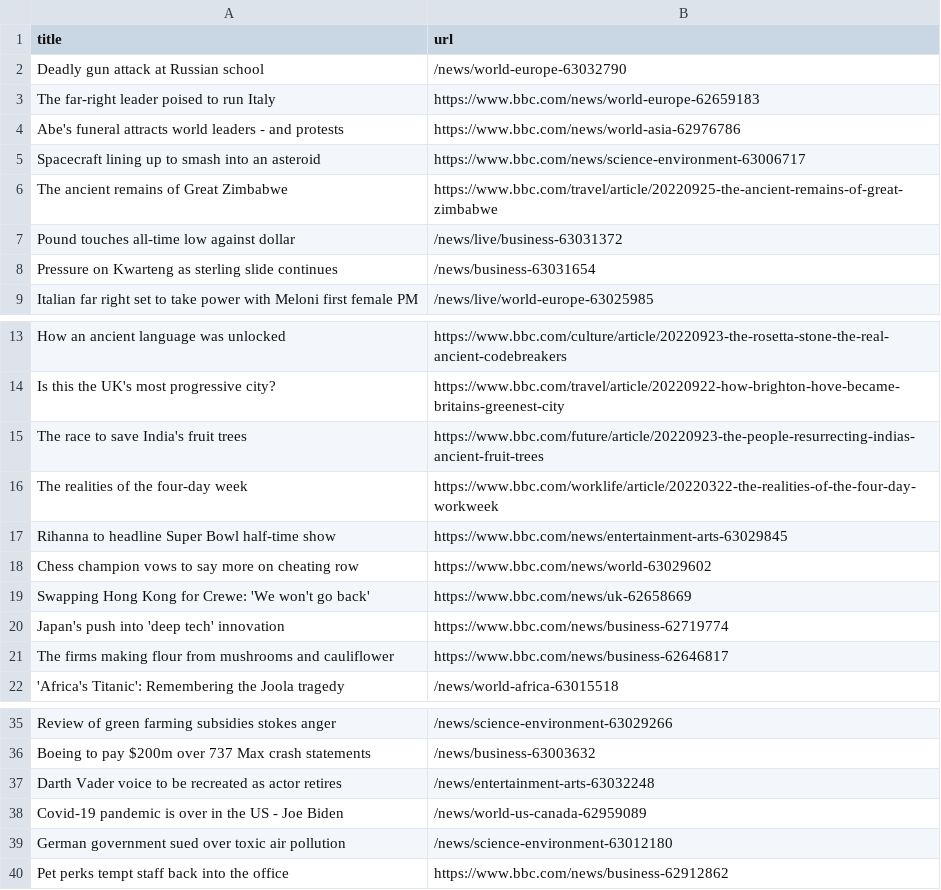
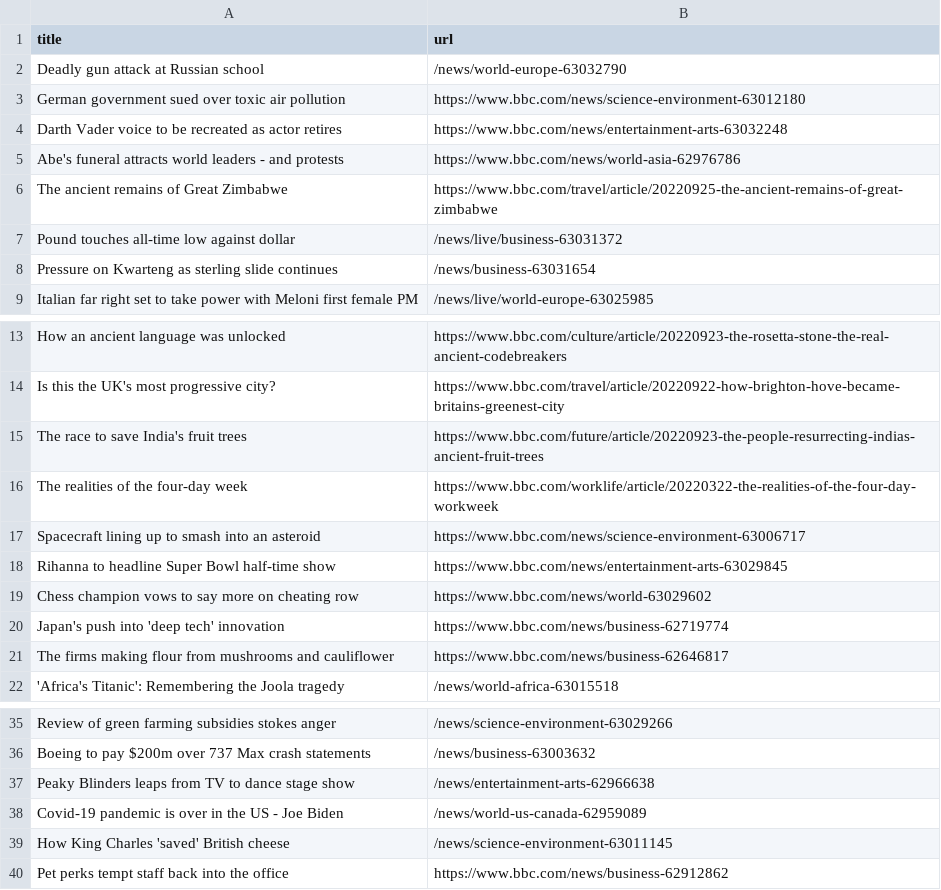
Before and after one commit to amanda-chn/automatic-scraper-bbc, a CSV file: bbc.csv, drawn as a sheet; only a part is shown, gaps mark what is left out.

```diff
--- a/bbc.csv
+++ b/bbc.csv
@@ -2,5 +2,5 @@ title,url
 Deadly gun attack at Russian school,/news/world-europe-63032790
-The far-right leader poised to run Italy,https://www.bbc.com/news/world-europe-62659183
+German government sued over toxic air pollution,https://www.bbc.com/news/science-environment-63012180
+Darth Vader voice to be recreated as actor retires,https://www.bbc.com/news/entertainment-arts-63032248
 Abe's funeral attracts world leaders - and protests,https://www.bbc.com/news/world-asia-62976786
-Spacecraft lining up to smash into an asteroid,https://www.bbc.com/news/science-environment-63006717
 The ancient remains of Great Zimbabwe,https://www.bbc.com/travel/article/20220925-the-ancient-remains-of-great-zimbabwe
@@ -16,5 +16,5 @@ The race to save India's fruit trees,https://www.bbc.com/future/article/20220923
 The realities of the four-day week,https://www.bbc.com/worklife/article/20220322-the-realities-of-the-four-day-workweek
+Spacecraft lining up to smash into an asteroid,https://www.bbc.com/news/science-environment-63006717
 Rihanna to headline Super Bowl half-time show,https://www.bbc.com/news/entertainment-arts-63029845
 Chess champion vows to say more on cheating row,https://www.bbc.com/news/world-63029602
-Swapping Hong Kong for Crewe: 'We won't go back',https://www.bbc.com/news/uk-62658669
 Japan's push into 'deep tech' innovation,https://www.bbc.com/news/business-62719774
@@ -36,5 +36,5 @@ Review of green farming subsidies stokes anger,/news/science-environment-6302926
 Boeing to pay $200m over 737 Max crash statements,/news/business-63003632
-Darth Vader voice to be recreated as actor retires,/news/entertainment-arts-63032248
+Peaky Blinders leaps from TV to dance stage show,/news/entertainment-arts-62966638
 Covid-19 pandemic is over in the US - Joe Biden,/news/world-us-canada-62959089
-German government sued over toxic air pollution,/news/science-environment-63012180
+How King Charles 'saved' British cheese,/news/science-environment-63011145
 Pet perks tempt staff back into the office,https://www.bbc.com/news/business-62912862
```
